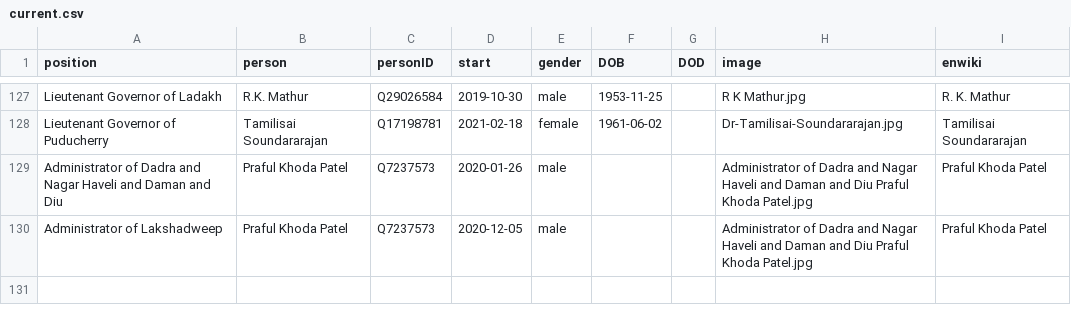
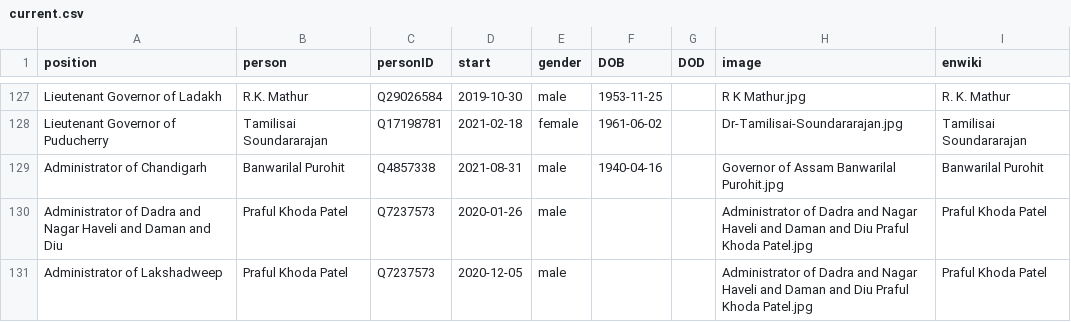
Before and after one commit to every-politician-scrapers/india-ministers, a CSV file: html/current.csv, drawn as a sheet; only a part is shown, gaps mark what is left out; the diff names each change by its address in the sheet, - before the commit and + after, or states it on an @@ line.

```diff
--- a/html/current.csv
+++ b/html/current.csv
+row 129: Administrator of Chandigarh | Banwarilal Purohit | Q4857338 | 2021-08-31 | male | 1940-04-16 |  | Governor of Assam Banwarilal Purohit.jpg | Banwarilal Purohit
```
Also changed, not shown: html/holders21.csv, html/positions.csv, 1 other file.
